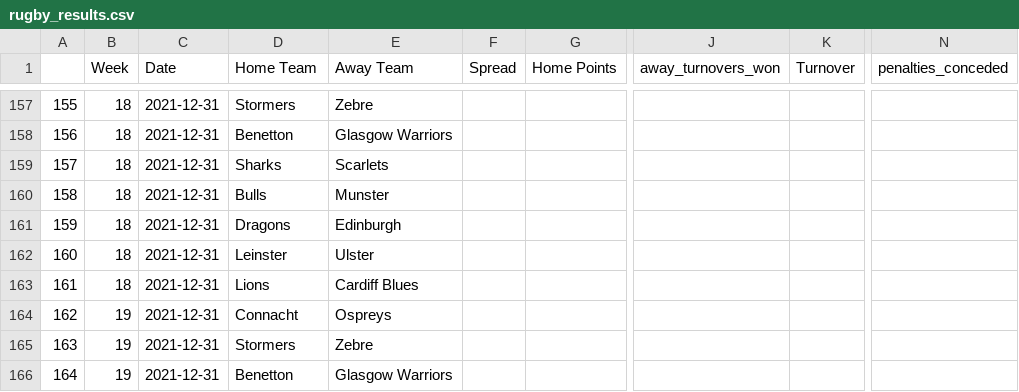
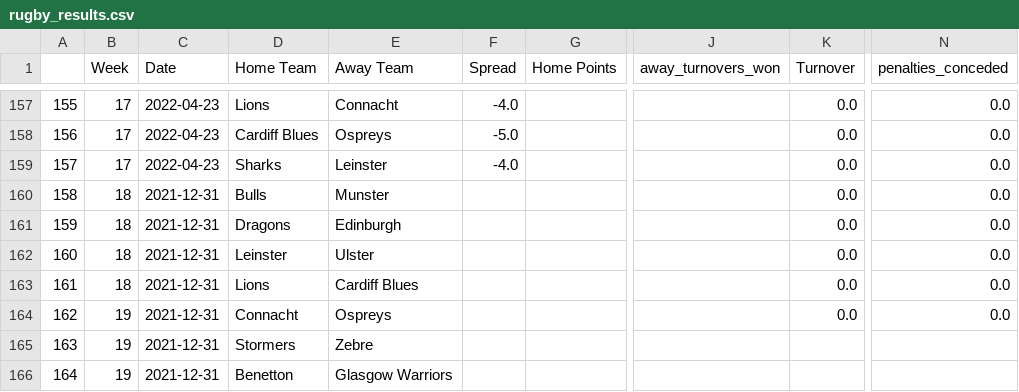
Before and after one commit to ZeNoonan/rugby, a CSV file: rugby_results.csv, drawn as a sheet; only a part is shown, gaps mark what is left out; the diff covers the shown part only; the diff names each change by its address in the sheet, - before the commit and + after, or states it on an @@ line.

```diff
--- a/rugby_results.csv
+++ b/rugby_results.csv
-B157:B159 (Week): 18
+B157:B159 (Week): 17
-C157:C159 (Date): 2021-12-31
+C157:C159 (Date): 2022-04-23
-D157 (Home Team): Stormers
+D157 (Home Team): Lions
-E157 (Away Team): Zebre
+E157 (Away Team): Connacht
-F157 (Spread): (empty)
+F157 (Spread): -4.0
-K157:K164 (Turnover): (empty)
+K157:K164 (Turnover): 0.0
-N157:N164 (penalties_conceded): (empty)
+N157:N164 (penalties_conceded): 0.0
-D158 (Home Team): Benetton
+D158 (Home Team): Cardiff Blues
-E158 (Away Team): Glasgow Warriors
+E158 (Away Team): Ospreys
-F158 (Spread): (empty)
+F158 (Spread): -5.0
-E159 (Away Team): Scarlets
+E159 (Away Team): Leinster
-F159 (Spread): (empty)
+F159 (Spread): -4.0
```
Also changed, not shown: 59 edited cells elsewhere in this file, rugby_england_data.csv, 3 other files.
